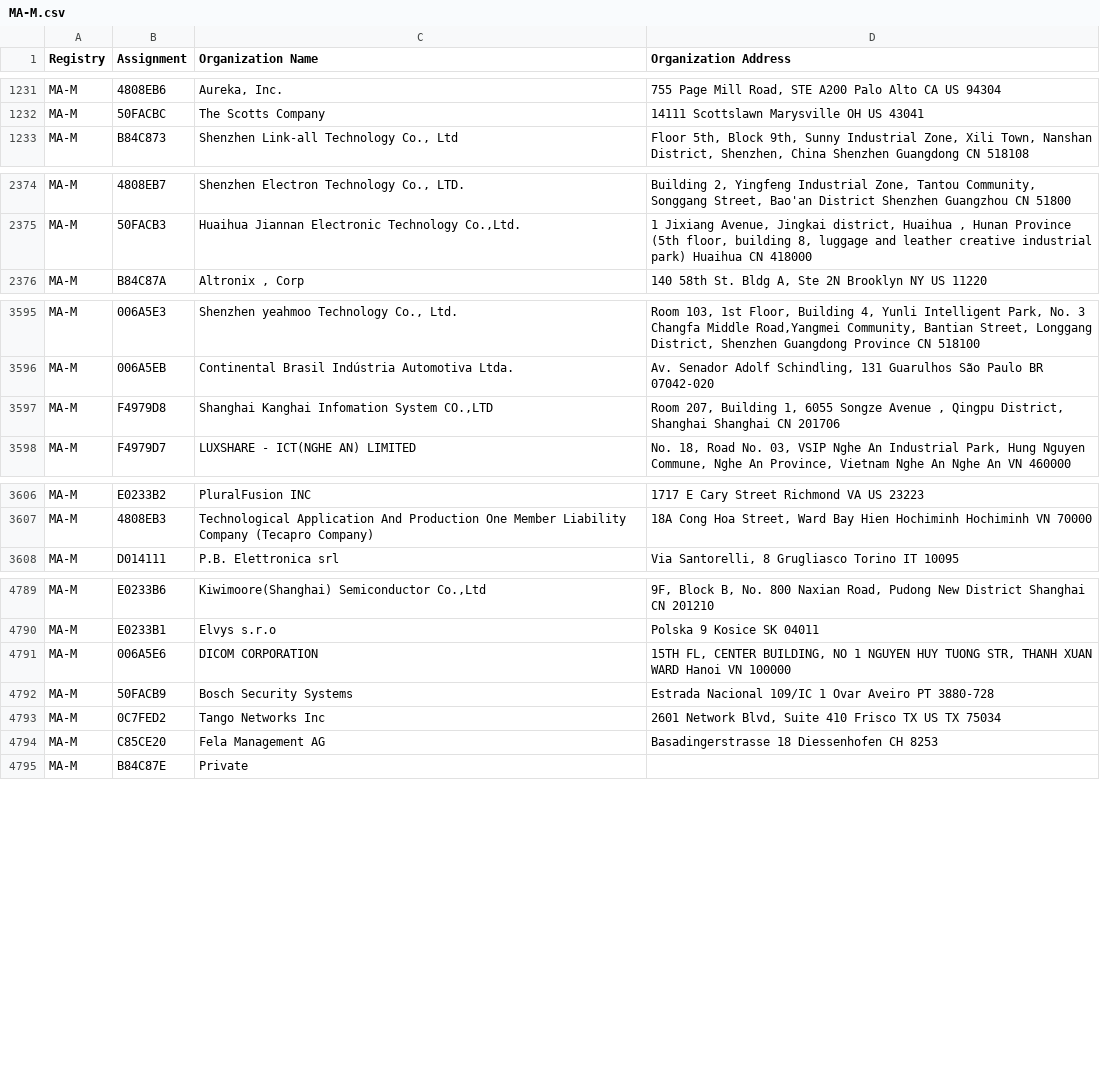
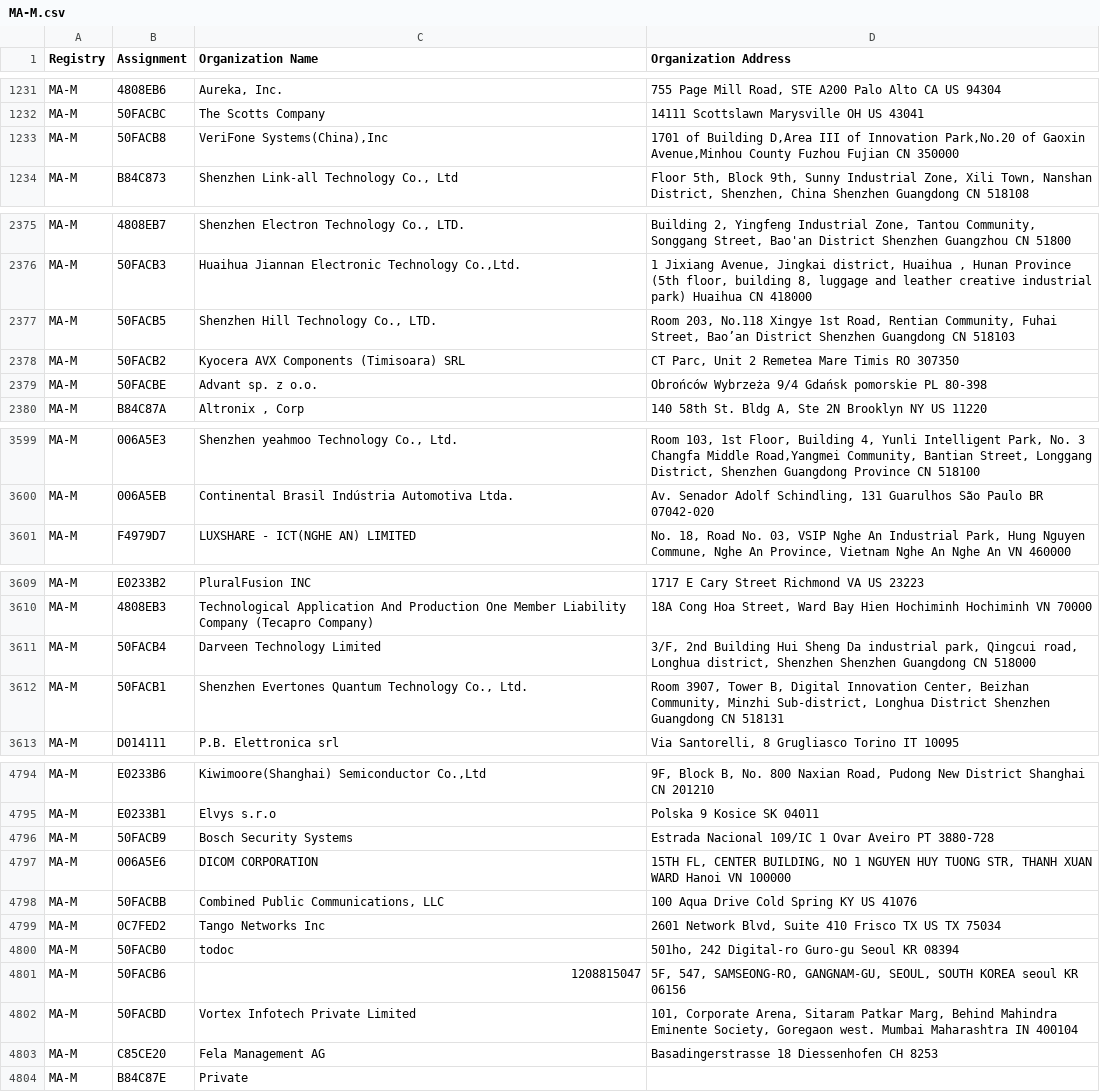
Before and after one commit to ConnectionMaster/upstream-sources, a CSV file: ieee/MA/MA-M.csv, drawn as a sheet; only a part is shown, gaps mark what is left out; the diff covers the shown part only.

```diff
--- a/ieee/MA/MA-M.csv
+++ b/ieee/MA/MA-M.csv
@@ -1232,2 +1232,3 @@ MA-M,4808EB6,"Aureka, Inc.","755 Page Mill Road, STE A200 Palo Alto CA US 94304
 MA-M,50FACBC,The Scotts Company,14111 Scottslawn Marysville OH US 43041
+MA-M,50FACB8,"VeriFone Systems(China),Inc","1701 of Building D,Area III of Innovation Park,No.20 of Gaoxin Avenue,Minhou County Fuzhou Fujian CN 350000 "
 MA-M,B84C873,"Shenzhen Link-all Technology Co., Ltd","Floor 5th, Block 9th, Sunny Industrial Zone, Xili Town, Nanshan District, Shenzhen, China  Shenzhen Guangdong CN 518108 "
@@ -2375,2 +2376,5 @@ MA-M,4808EB7,"Shenzhen Electron Technology Co., LTD.","Building 2, Yingfeng Indu
 MA-M,50FACB3,"Huaihua Jiannan Electronic Technology Co.,Ltd.","1 Jixiang Avenue, Jingkai district, Huaihua , Hunan Province (5th floor, building 8, luggage and leather creative industrial park) Huaihua  CN 418000 "
+MA-M,50FACB5,"Shenzhen Hill Technology Co., LTD.","Room 203, No.118 Xingye 1st Road, Rentian Community, Fuhai Street, Bao’an District Shenzhen Guangdong CN 518103 "
+MA-M,50FACB2,Kyocera AVX Components (Timisoara) SRL,"CT Parc, Unit 2 Remetea Mare Timis RO 307350 "
+MA-M,50FACBE,Advant sp. z o.o.,Obrońców Wybrzeża 9/4 Gdańsk pomorskie PL 80-398
 MA-M,B84C87A,"Altronix , Corp","140 58th St. Bldg A, Ste 2N Brooklyn NY US 11220 "
@@ -3596,3 +3600,2 @@ MA-M,006A5E3,"Shenzhen yeahmoo Technology Co., Ltd.","Room 103, 1st Floor, Build
 MA-M,006A5EB,Continental Brasil Indústria Automotiva Ltda.,"Av. Senador Adolf Schindling, 131 Guarulhos São Paulo BR 07042-020 "
-MA-M,F4979D8,"Shanghai Kanghai Infomation System CO.,LTD","Room 207, Building 1, 6055 Songze Avenue , Qingpu District, Shanghai Shanghai  CN 201706 "
 MA-M,F4979D7,LUXSHARE - ICT(NGHE AN) LIMITED,"No. 18, Road No. 03, VSIP Nghe An Industrial Park, Hung Nguyen Commune, Nghe An Province, Vietnam Nghe An Nghe An VN 460000  "
@@ -3607,2 +3610,4 @@ MA-M,E0233B2,PluralFusion INC,1717 E Cary Street Richmond VA US 23223
 MA-M,4808EB3,Technological Application And Production One Member Liability Company (Tecapro Company),"18A Cong Hoa Street, Ward  Bay Hien Hochiminh Hochiminh VN 70000 "
+MA-M,50FACB4,Darveen Technology Limited,"3/F, 2nd Building Hui Sheng Da industrial park, Qingcui road, Longhua district, Shenzhen Shenzhen Guangdong CN 518000 "
+MA-M,50FACB1,"Shenzhen Evertones Quantum Technology Co., Ltd.","Room 3907, Tower B, Digital Innovation Center, Beizhan Community, Minzhi Sub-district, Longhua District Shenzhen Guangdong CN 518131 "
 MA-M,D014111,P.B. Elettronica srl,"Via Santorelli, 8 Grugliasco Torino IT 10095 "
@@ -4790,5 +4795,9 @@ MA-M,E0233B6,"Kiwimoore(Shanghai) Semiconductor Co.,Ltd"," 9F, Block B, No. 800
 MA-M,E0233B1,Elvys s.r.o,Polska 9 Kosice  SK 04011
-MA-M,006A5E6,DICOM CORPORATION ,"15TH FL, CENTER BUILDING, NO 1 NGUYEN HUY TUONG STR, THANH XUAN WARD Hanoi  VN 100000 "
 MA-M,50FACB9,Bosch Security Systems,Estrada Nacional 109/IC 1  Ovar Aveiro PT 3880-728
+MA-M,006A5E6,DICOM CORPORATION ,"15TH FL, CENTER BUILDING, NO 1 NGUYEN HUY TUONG STR, THANH XUAN WARD Hanoi  VN 100000 "
+MA-M,50FACBB,"Combined Public Communications, LLC",100 Aqua Drive Cold Spring KY US 41076
 MA-M,0C7FED2,Tango Networks Inc,"2601 Network Blvd, Suite 410 Frisco TX US TX 75034 "
+MA-M,50FACB0,todoc,"501ho, 242 Digital-ro Guro-gu Seoul KR 08394 "
+MA-M,50FACB6,1208815047,"5F, 547, SAMSEONG-RO, GANGNAM-GU, SEOUL, SOUTH KOREA seoul  KR 06156 "
+MA-M,50FACBD,Vortex Infotech Private Limited,"101, Corporate Arena, Sitaram Patkar Marg, Behind Mahindra Eminente Society, Goregaon west. Mumbai Maharashtra IN 400104 "
 MA-M,C85CE20,Fela Management AG ,Basadingerstrasse 18 Diessenhofen  CH 8253
```
Also changed, not shown: 1 added row elsewhere in this file, ieee/MA/MA-S.csv, 5 other files.
